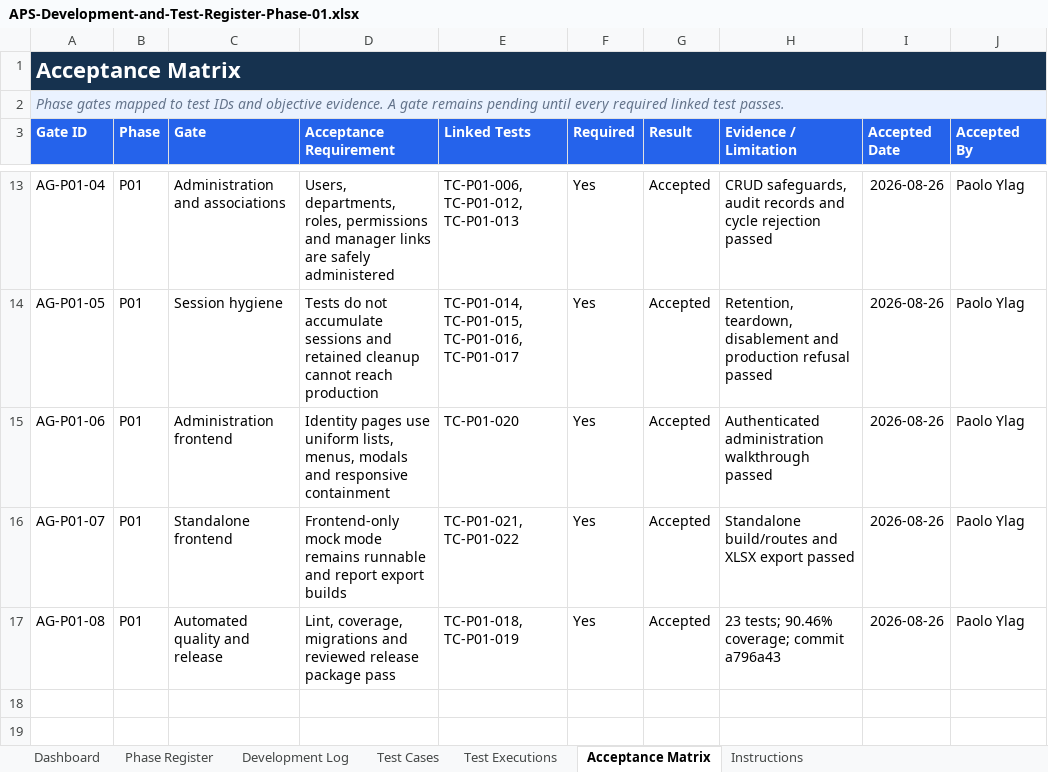
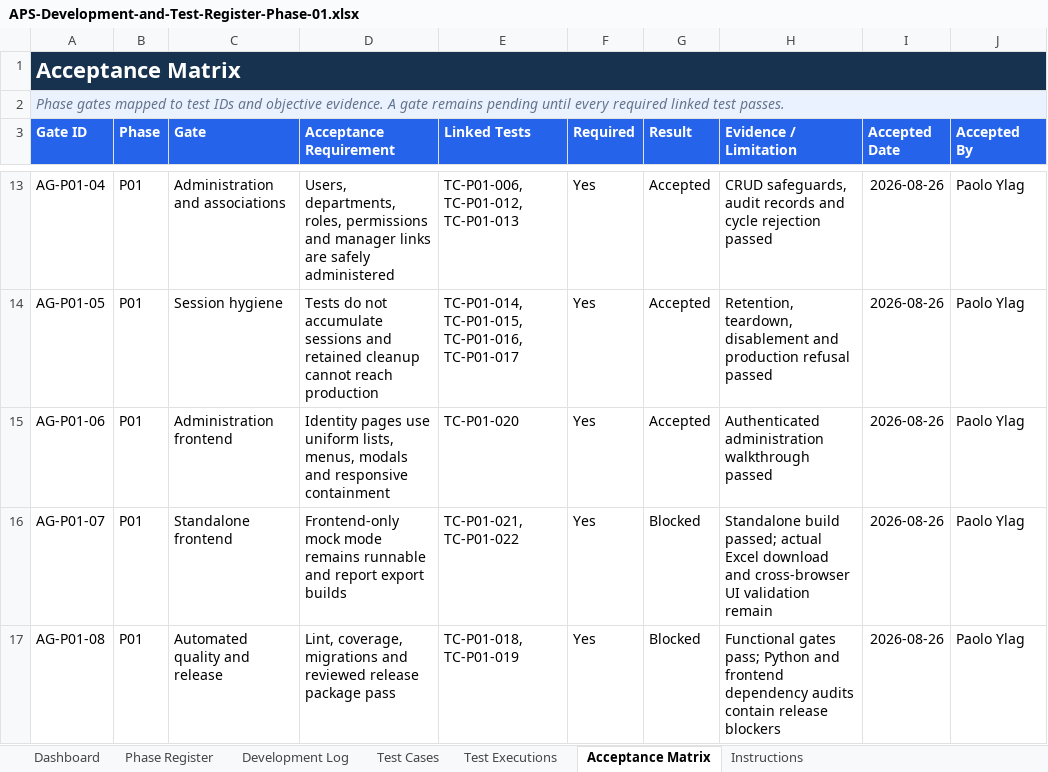
Before and after one commit to paoloylag/payment-mod, an Excel workbook: Back End/outputs/development-test-register/APS-Development-and-Test-Register-Phase-01.xlsx, sheet Acceptance Matrix, drawn as a sheet; only a part is shown, gaps mark what is left out; values as stored, in another font and other column widths than the file's, no borders; conditional formats and table styles not drawn; the diff names each change by its address in the sheet, - before the commit and + after, or states it on an @@ line.

Commit message:
test: expand phase 01 release readiness

```diff
--- a/Back End/outputs/development-test-register/APS-Development-and-Test-Register-Phase-01.xlsx (sheet Acceptance Matrix)
+++ b/Back End/outputs/development-test-register/APS-Development-and-Test-Register-Phase-01.xlsx (sheet Acceptance Matrix)
-G16:G17 (Result): Accepted
+G16:G17 (Result): Blocked
-H16 (Evidence / Limitation): Standalone build/routes and XLSX export passed
+H16 (Evidence / Limitation): Standalone build passed; actual Excel download and cross-browser UI validation remain
-H17 (Evidence / Limitation): 23 tests; 90.46% coverage; commit a796a43
+H17 (Evidence / Limitation): Functional gates pass; Python and frontend dependency audits contain release blockers
```
Also changed, not shown: sheet Test Cases, sheet Test Executions, sheet Dashboard, sheet Phase Register, charts or pictures, 4 other files.
